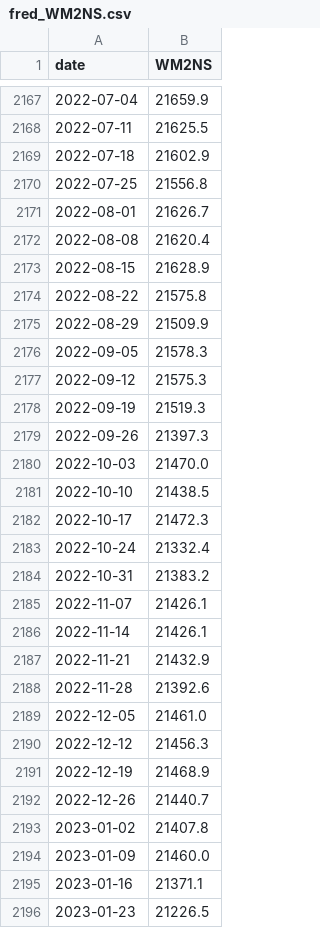
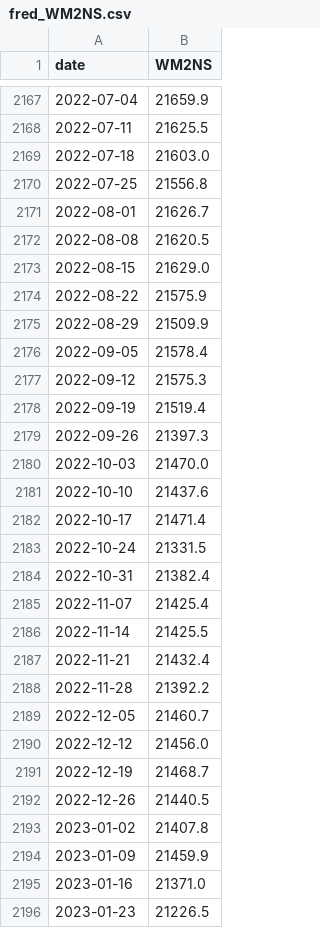
Before and after one commit to brguih/BTC-INDEX, a CSV file: data/cache/fred_WM2NS.csv, drawn as a sheet; only a part is shown, gaps mark what is left out; the diff covers the shown part only.

```diff
--- a/data/cache/fred_WM2NS.csv
+++ b/data/cache/fred_WM2NS.csv
@@ -2168,29 +2168,29 @@ date,WM2NS
 2022-07-11,21625.5
-2022-07-18,21602.9
+2022-07-18,21603.0
 2022-07-25,21556.8
 2022-08-01,21626.7
-2022-08-08,21620.4
-2022-08-15,21628.9
-2022-08-22,21575.8
+2022-08-08,21620.5
+2022-08-15,21629.0
+2022-08-22,21575.9
 2022-08-29,21509.9
-2022-09-05,21578.3
+2022-09-05,21578.4
 2022-09-12,21575.3
-2022-09-19,21519.3
+2022-09-19,21519.4
 2022-09-26,21397.3
 2022-10-03,21470.0
-2022-10-10,21438.5
-2022-10-17,21472.3
-2022-10-24,21332.4
-2022-10-31,21383.2
-2022-11-07,21426.1
-2022-11-14,21426.1
-2022-11-21,21432.9
-2022-11-28,21392.6
-2022-12-05,21461.0
-2022-12-12,21456.3
-2022-12-19,21468.9
-2022-12-26,21440.7
+2022-10-10,21437.6
+2022-10-17,21471.4
+2022-10-24,21331.5
+2022-10-31,21382.4
+2022-11-07,21425.4
+2022-11-14,21425.5
+2022-11-21,21432.4
+2022-11-28,21392.2
+2022-12-05,21460.7
+2022-12-12,21456.0
+2022-12-19,21468.7
+2022-12-26,21440.5
 2023-01-02,21407.8
-2023-01-09,21460.0
-2023-01-16,21371.1
+2023-01-09,21459.9
+2023-01-16,21371.0
 2023-01-23,21226.5
```
Also changed, not shown: 5 added rows and 106 edited cells elsewhere in this file, data/cache/btc_price.csv, data/cache/fred_DEXCHUS.csv, 19 other files.
